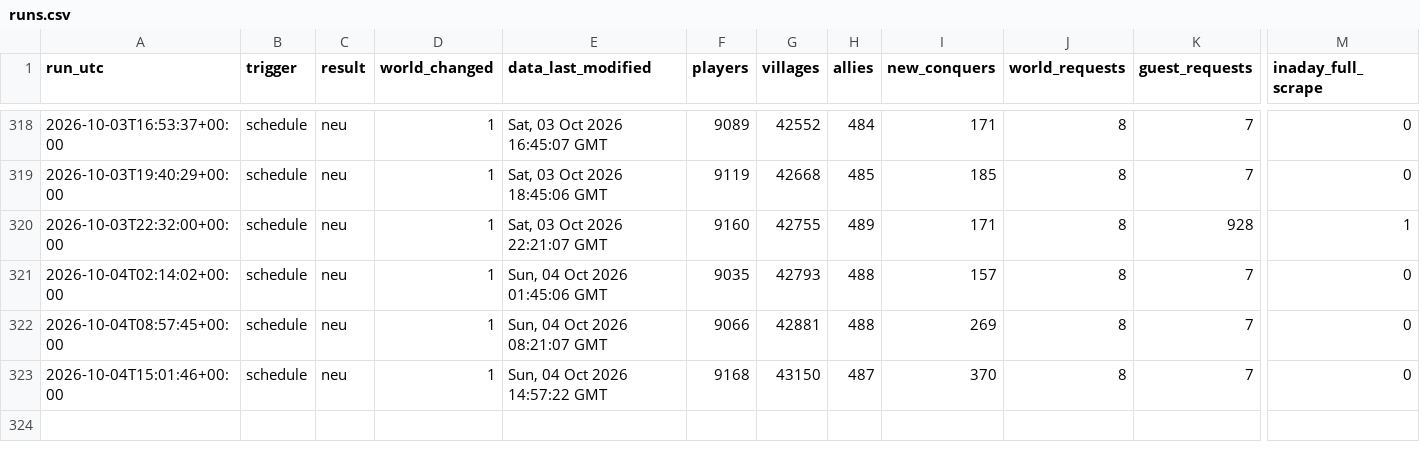
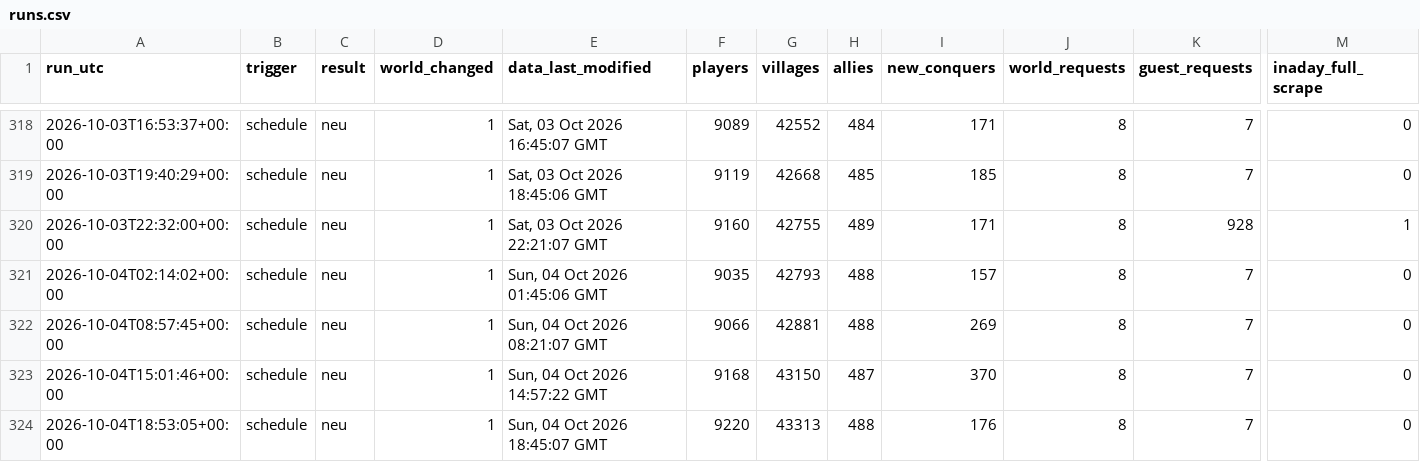
Before and after one commit to brisk-one/Karte259, a CSV file: data/runs.csv, drawn as a sheet; only a part is shown, gaps mark what is left out; rows hold the shown columns only; the diff names each change by its address in the sheet, - before the commit and + after, or states it on an @@ line.

```diff
--- a/data/runs.csv
+++ b/data/runs.csv
+row 324: 2026-10-04T18:53:05+00:00 | schedule | neu | 1 | Sun, 04 Oct 2026 18:45:07 GMT | 9220 | 43313 | 488 | 176 | 8 | 7 | 0
```
Also changed, not shown: data/conquers/2026-10.csv, data/latest/allies.csv, 3 other files.
